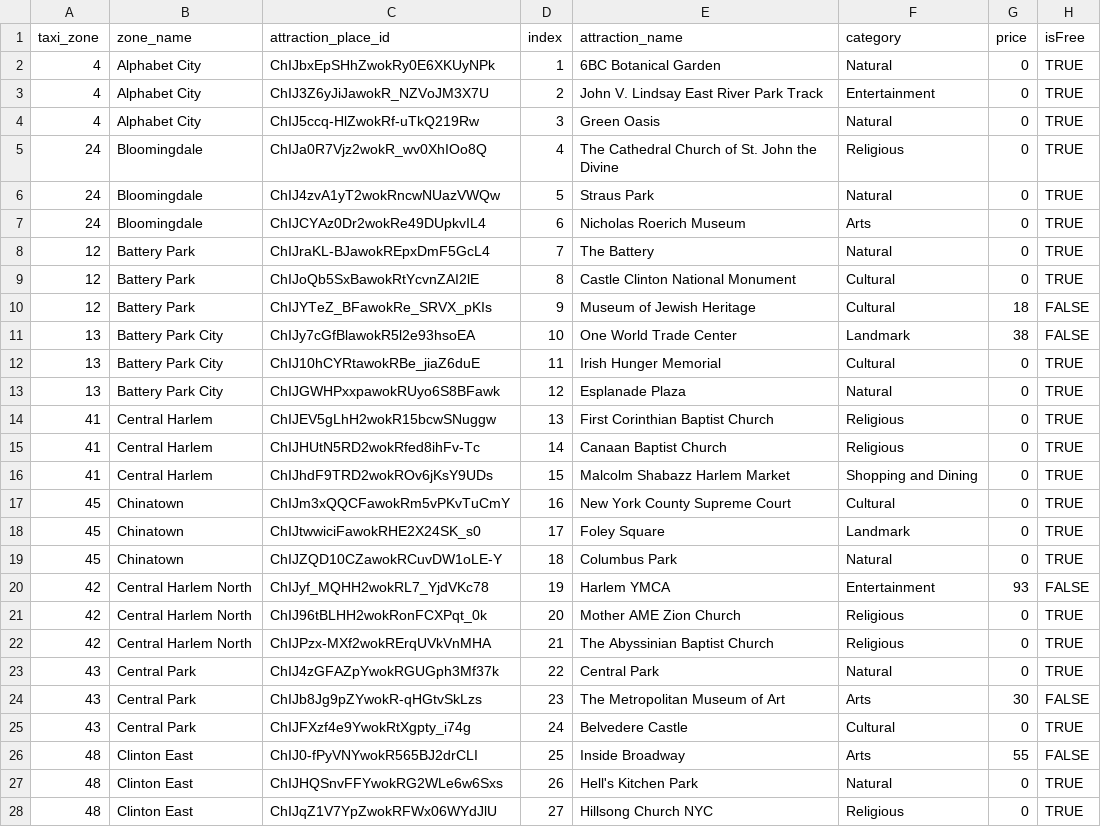
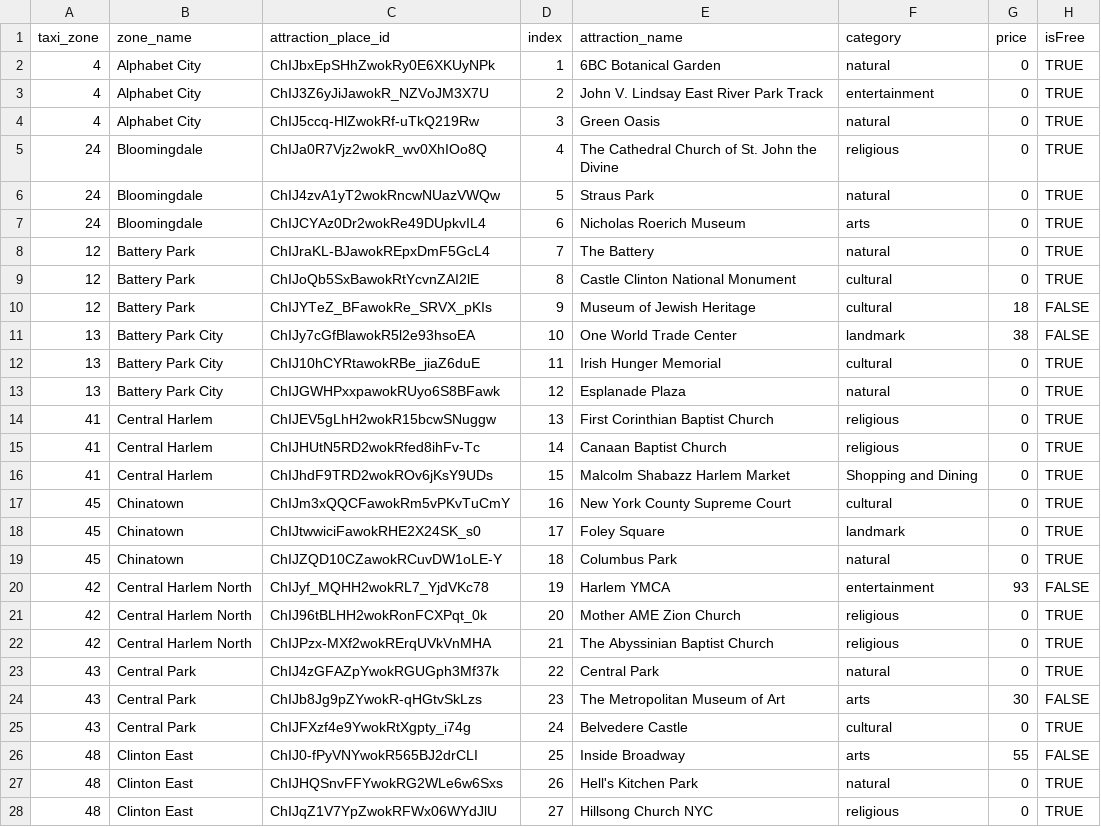
Before and after one commit to HelloMum/COMP47360-Smart-Tourist-Guide, a CSV file: src/backend/spring/src/main/resources/attractions.csv, drawn as a sheet; only a part is shown; the diff covers the shown part only; the diff names each change by its address in the sheet, - before the commit and + after, or states it on an @@ line.

Commit message:
- Standardize the capitalization of the category in attractions.csv

```diff
--- a/src/backend/spring/src/main/resources/attractions.csv
+++ b/src/backend/spring/src/main/resources/attractions.csv
-F2 (category): Natural
+F2 (category): natural
-F3 (category): Entertainment
+F3 (category): entertainment
-F4 (category): Natural
+F4 (category): natural
-F5 (category): Religious
+F5 (category): religious
-F6 (category): Natural
+F6 (category): natural
-F7 (category): Arts
+F7 (category): arts
-F8 (category): Natural
+F8 (category): natural
-F9:F10 (category): Cultural
+F9:F10 (category): cultural
-F11 (category): Landmark
+F11 (category): landmark
-F12 (category): Cultural
+F12 (category): cultural
-F13 (category): Natural
+F13 (category): natural
-F14:F15 (category): Religious
+F14:F15 (category): religious
-F17 (category): Cultural
+F17 (category): cultural
-F18 (category): Landmark
+F18 (category): landmark
-F19 (category): Natural
+F19 (category): natural
-F20 (category): Entertainment
+F20 (category): entertainment
-F21:F22 (category): Religious
+F21:F22 (category): religious
-F23 (category): Natural
+F23 (category): natural
-F24 (category): Arts
+F24 (category): arts
-F25 (category): Cultural
+F25 (category): cultural
-F26 (category): Arts
+F26 (category): arts
-F27 (category): Natural
+F27 (category): natural
-F28 (category): Religious
+F28 (category): religious
```
Also changed, not shown: 131 edited cells elsewhere in this file.
